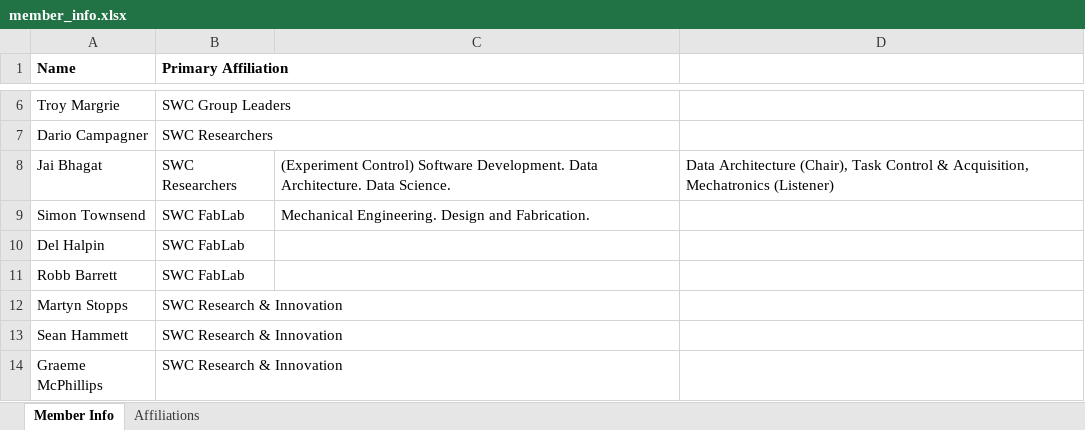
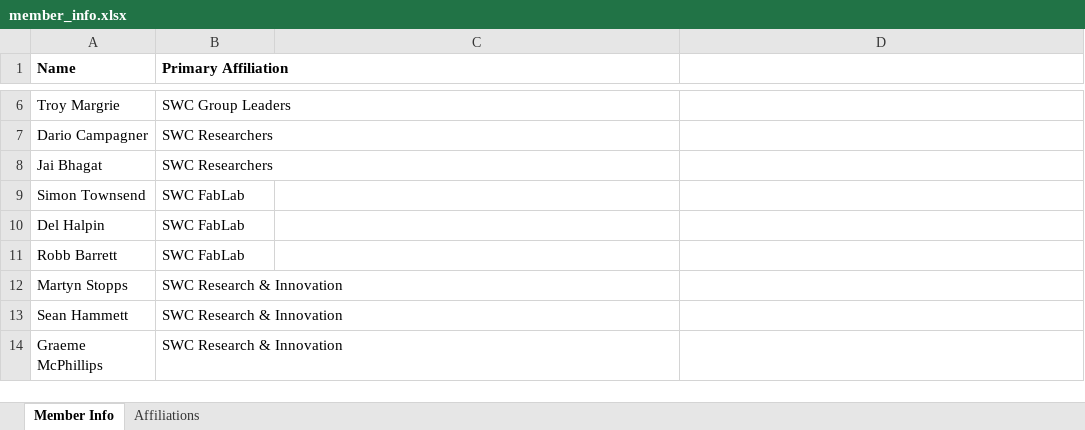
Before and after one commit to SainsburyWellcomeCentre/aeon_blog, an Excel workbook: member_info.xlsx, sheet Member Info, drawn as a sheet; only a part is shown, gaps mark what is left out; values as stored, in another font and other column widths than the file's, no borders; the diff names each change by its address in the sheet, - before the commit and + after, or states it on an @@ line.

```diff
--- a/member_info.xlsx (sheet Member Info)
+++ b/member_info.xlsx (sheet Member Info)
-C8: (Experiment Control) Software Development. Data Architecture. Data Science.
+C8: (empty)
-D8: Data Architecture (Chair), Task Control & Acquisition, Mechatronics (Listener)
+D8: (empty)
-C9: Mechanical Engineering. Design and Fabrication.
+C9: (empty)
```
Also changed, not shown: 1 other file.
